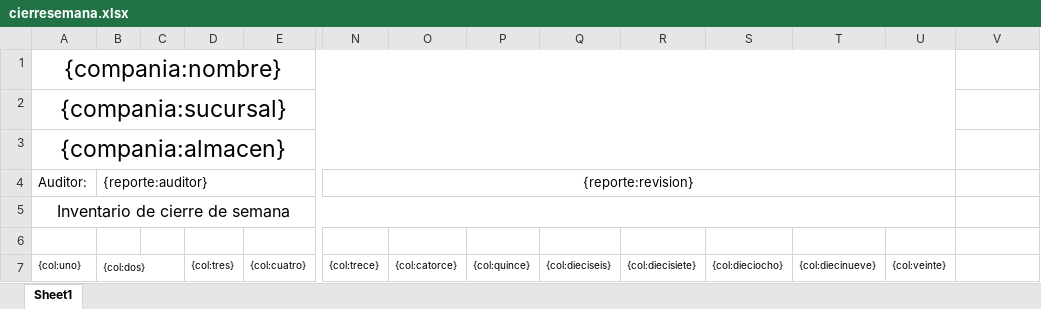
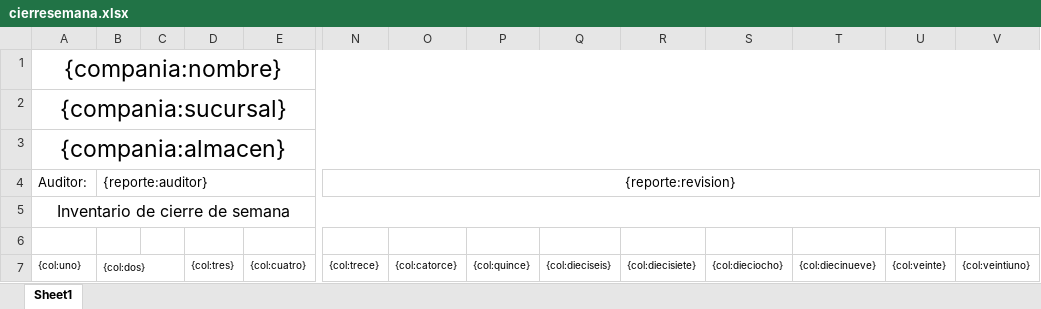
Before and after one commit to jalvarez14/aersa, an Excel workbook: public/application/files/jasper/templates/cierresemana.xlsx, sheet Sheet1, drawn as a sheet; only a part is shown, gaps mark what is left out; values as stored, in another font and other column widths than the file's, no borders; the diff names each change by its address in the sheet, - before the commit and + after, or states it on an @@ line.

Commit message:
Inventario ciclico, inv cierre semana y compra export

```diff
--- a/public/application/files/jasper/templates/cierresemana.xlsx (sheet Sheet1)
+++ b/public/application/files/jasper/templates/cierresemana.xlsx (sheet Sheet1)
-A1:U1 merged
+A1:V1 merged
-A2:U2 merged
+A2:V2 merged
-A3:U3 merged
+A3:V3 merged
-N4:U4 merged
+N4:V4 merged
-A5:U5 merged
+A5:V5 merged
-V7: (empty)
+V7: {col:veintiuno}
```
Also changed, not shown: public/application/files/jasper/templates/inventariociclico.xlsx, 6 other files.
